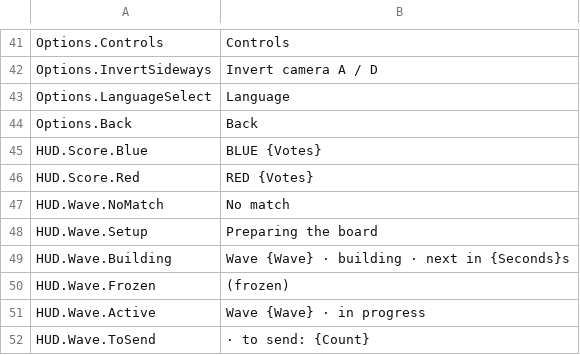
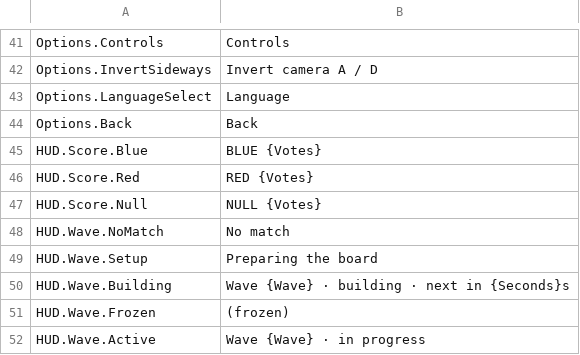
Before and after one commit to devgurila11/brazil_defense, a CSV file: Content/BD/Text/BD_en.csv, drawn as a sheet; only a part is shown, gaps mark what is left out; the shorter side is filled out with more unchanged rows; the diff names each change by its address in the sheet, - before the commit and + after, or states it on an @@ line.

```diff
--- a/Content/BD/Text/BD_en.csv
+++ b/Content/BD/Text/BD_en.csv
+row 47: HUD.Score.Null | NULL {Votes}
```
Also changed, not shown: Content/BD/Text/BD_pt.csv, 33 other files.
